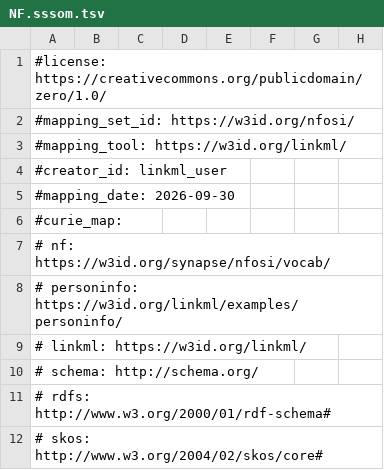
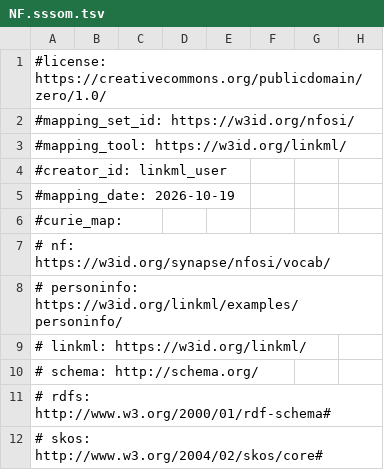
Before and after one commit to nf-osi/nf-metadata-dictionary, a TSV file: dist/NF.sssom.tsv, drawn as a sheet; only a part is shown; the diff names each change by its address in the sheet, - before the commit and + after, or states it on an @@ line.

```diff
--- a/dist/NF.sssom.tsv
+++ b/dist/NF.sssom.tsv
-A5: #mapping_date: 2026-09-30
+A5: #mapping_date: 2026-10-19
```
Also changed, not shown: 36 other files.
